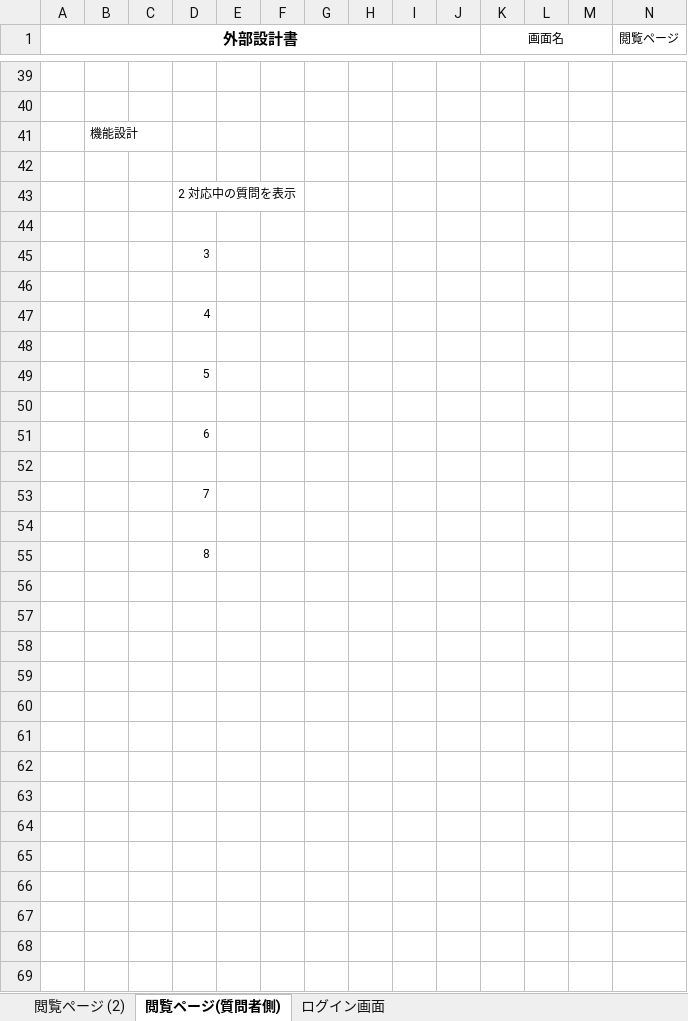
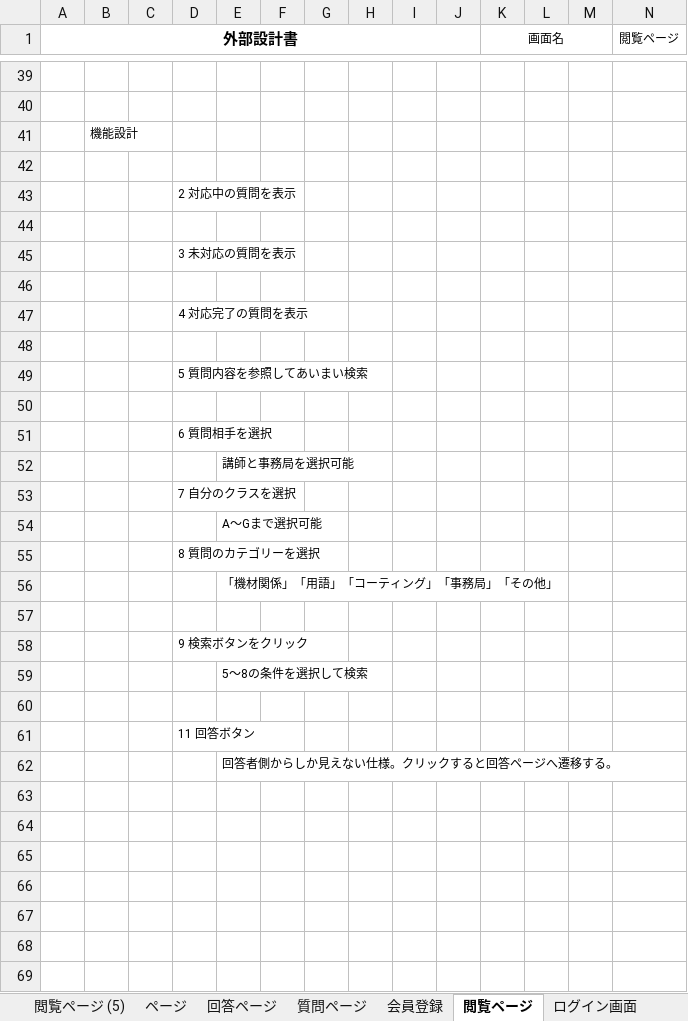
Before and after one commit to DOJO-2021/A-1, an Excel workbook: document/外部設計書_機能名.xlsx, sheet 閲覧ページ, drawn as a sheet; only a part is shown, gaps mark what is left out; values as stored, in another font and other column widths than the file's, no borders; charts and pictures not drawn; removed rows and columns are numbered as before the commit, all else as after; rows hold the shown columns only; the diff covers the shown part only; the diff names each change by its address in the sheet, - before the commit and + after, or states it on an @@ line.

```diff
--- a/document/外部設計書_機能名.xlsx (sheet 閲覧ページ)
+++ b/document/外部設計書_機能名.xlsx (sheet 閲覧ページ)
-sheet tab: 閲覧ページ (2)
+sheet tab: 会員登録
-sheet tab: 閲覧ページ(質問者側)
+sheet tab: 閲覧ページ
+sheet tab: 閲覧ページ (5)
+sheet tab: ページ
+sheet tab: 回答ページ
+sheet tab: 質問ページ
-D45: 3
+D45: 3 未対応の質問を表示
-D47: 4
+D47: 4 対応完了の質問を表示
-D49: 5
+D49: 5 質問内容を参照してあいまい検索
-D51: 6
+D51: 6 質問相手を選択
+row 52:  |  |  |  | 講師と事務局を選択可能
+row 53:  |  |  | 7 自分のクラスを選択
+row 54:  |  |  |  | A～Gまで選択可能
+row 55:  |  |  | 8 質問のカテゴリーを選択
+row 56:  |  |  |  | 「機材関係」「用語」「コーティング」「事務局」「その他」
-D58: 7
+D58: 9 検索ボタンをクリック
+row 59:  |  |  |  | 5～8の条件を選択して検索
-D61: 8
+D61: 11 回答ボタン
-E62: (empty)
+E62: 回答者側からしか見えない仕様。クリックすると回答ページへ遷移する。
-row 57: (empty)
-row 58: (empty)
-row 59: (empty)
-row 60: (empty)
-row 61: (empty)
-row 62: (empty)
```
Also changed, not shown: 9 added rows, 6 removed rows and 2 edited cells elsewhere in this sheet, sheet 会員登録, sheet ログイン画面, charts or pictures.
